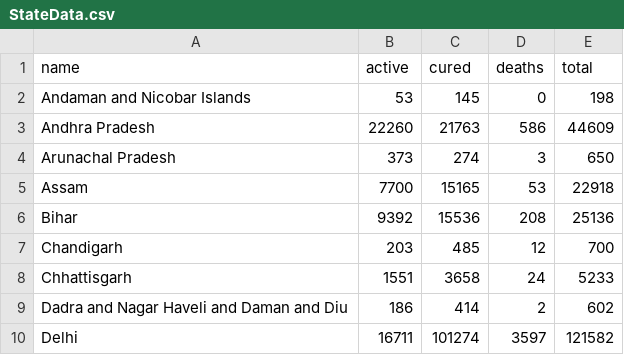
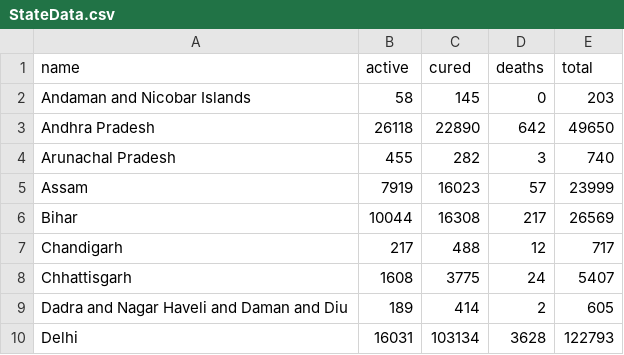
Before and after one commit to gokulrejith/COVID-Dashboard-1, a CSV file: StateData.csv, drawn as a sheet; only a part is shown; the diff covers the shown part only.

Commit message:
Update StateData.csv

```diff
--- a/StateData.csv
+++ b/StateData.csv
@@ -1,10 +1,10 @@
 name,active,cured,deaths,total
-Andaman and Nicobar Islands,53,145,0,198
-Andhra Pradesh,22260,21763,586,44609
-Arunachal Pradesh,373,274,3,650
-Assam,7700,15165,53,22918
-Bihar,9392,15536,208,25136
-Chandigarh,203,485,12,700
-Chhattisgarh,1551,3658,24,5233
-Dadra and Nagar Haveli and Daman and Diu,186,414,2,602
-Delhi,16711,101274,3597,121582
+Andaman and Nicobar Islands,58,145,0,203
+Andhra Pradesh,26118,22890,642,49650
+Arunachal Pradesh,455,282,3,740
+Assam,7919,16023,57,23999
+Bihar,10044,16308,217,26569
+Chandigarh,217,488,12,717
+Chhattisgarh,1608,3775,24,5407
+Dadra and Nagar Haveli and Daman and Diu,189,414,2,605
+Delhi,16031,103134,3628,122793
```
Also changed, not shown: 90 edited cells elsewhere in this file.
